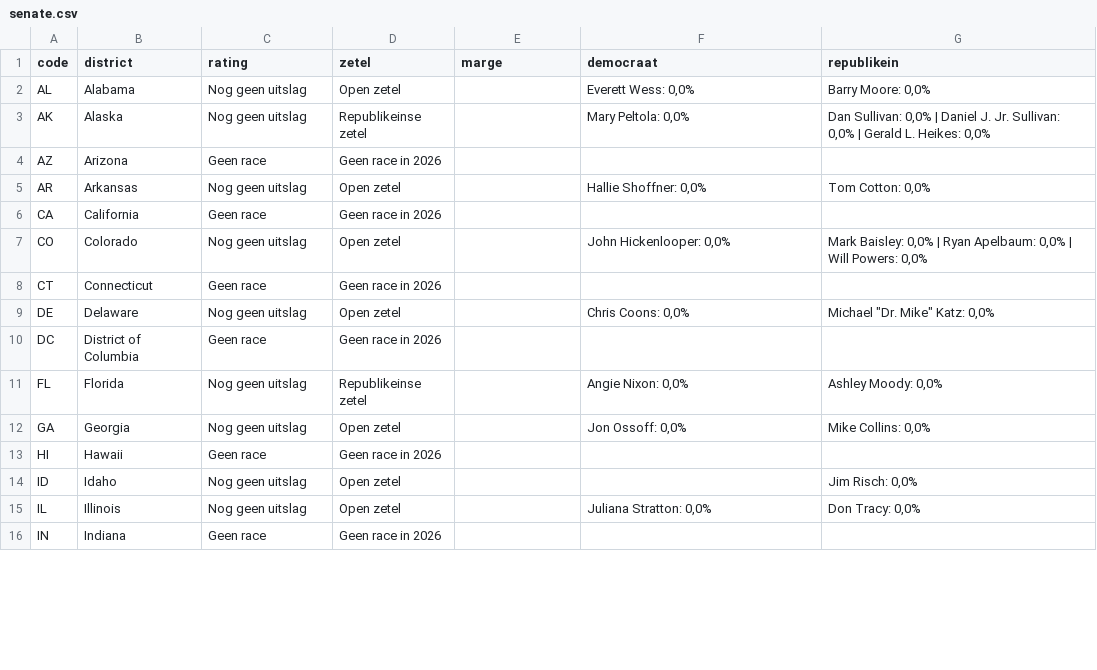
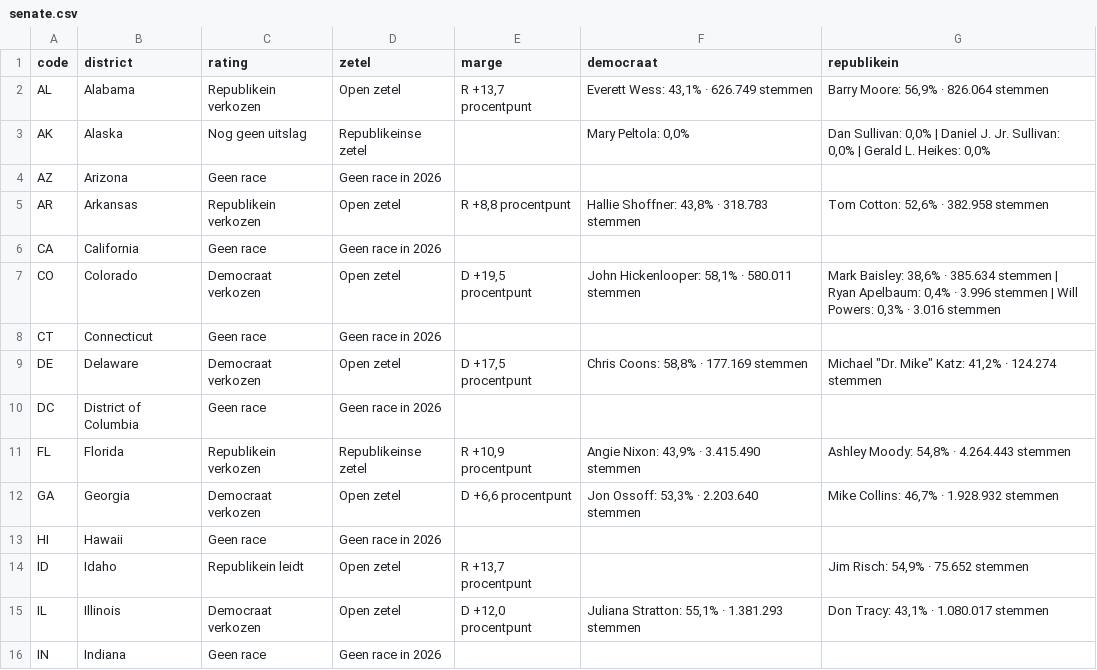
Before and after one commit to bartdeneveds-blip/Repository-name-us-midterms-2026, a CSV file: data/senate.csv, drawn as a sheet; only a part is shown; the diff covers the shown part only.

```diff
--- a/data/senate.csv
+++ b/data/senate.csv
@@ -1,16 +1,16 @@
 code,district,rating,zetel,marge,democraat,republikein
-AL,Alabama,Nog geen uitslag,Open zetel,,"Everett Wess: 0,0%","Barry Moore: 0,0%"
+AL,Alabama,Republikein verkozen,Open zetel,"R +13,7 procentpunt","Everett Wess: 43,1% · 626.749 stemmen","Barry Moore: 56,9% · 826.064 stemmen"
 AK,Alaska,Nog geen uitslag,Republikeinse zetel,,"Mary Peltola: 0,0%","Dan Sullivan: 0,0% | Daniel J. Jr. Sullivan: 0,0% | Gerald L. Heikes: 0,0%"
 AZ,Arizona,Geen race,Geen race in 2026,,,
-AR,Arkansas,Nog geen uitslag,Open zetel,,"Hallie Shoffner: 0,0%","Tom Cotton: 0,0%"
+AR,Arkansas,Republikein verkozen,Open zetel,"R +8,8 procentpunt","Hallie Shoffner: 43,8% · 318.783 stemmen","Tom Cotton: 52,6% · 382.958 stemmen"
 CA,California,Geen race,Geen race in 2026,,,
-CO,Colorado,Nog geen uitslag,Open zetel,,"John Hickenlooper: 0,0%","Mark Baisley: 0,0% | Ryan Apelbaum: 0,0% | Will Powers: 0,0%"
+CO,Colorado,Democraat verkozen,Open zetel,"D +19,5 procentpunt","John Hickenlooper: 58,1% · 580.011 stemmen","Mark Baisley: 38,6% · 385.634 stemmen | Ryan Apelbaum: 0,4% · 3.996 stemmen | Will Powers: 0,3% · 3.016 stemmen"
 CT,Connecticut,Geen race,Geen race in 2026,,,
-DE,Delaware,Nog geen uitslag,Open zetel,,"Chris Coons: 0,0%","Michael ""Dr. Mike"" Katz: 0,0%"
+DE,Delaware,Democraat verkozen,Open zetel,"D +17,5 procentpunt","Chris Coons: 58,8% · 177.169 stemmen","Michael ""Dr. Mike"" Katz: 41,2% · 124.274 stemmen"
 DC,District of Columbia,Geen race,Geen race in 2026,,,
-FL,Florida,Nog geen uitslag,Republikeinse zetel,,"Angie Nixon: 0,0%","Ashley Moody: 0,0%"
-GA,Georgia,Nog geen uitslag,Open zetel,,"Jon Ossoff: 0,0%","Mike Collins: 0,0%"
+FL,Florida,Republikein verkozen,Republikeinse zetel,"R +10,9 procentpunt","Angie Nixon: 43,9% · 3.415.490 stemmen","Ashley Moody: 54,8% · 4.264.443 stemmen"
+GA,Georgia,Democraat verkozen,Open zetel,"D +6,6 procentpunt","Jon Ossoff: 53,3% · 2.203.640 stemmen","Mike Collins: 46,7% · 1.928.932 stemmen"
 HI,Hawaii,Geen race,Geen race in 2026,,,
-ID,Idaho,Nog geen uitslag,Open zetel,,,"Jim Risch: 0,0%"
-IL,Illinois,Nog geen uitslag,Open zetel,,"Juliana Stratton: 0,0%","Don Tracy: 0,0%"
+ID,Idaho,Republikein leidt,Open zetel,"R +13,7 procentpunt",,"Jim Risch: 54,9% · 75.652 stemmen"
+IL,Illinois,Democraat verkozen,Open zetel,"D +12,0 procentpunt","Juliana Stratton: 55,1% · 1.381.293 stemmen","Don Tracy: 43,1% · 1.080.017 stemmen"
 IN,Indiana,Geen race,Geen race in 2026,,,
```
Also changed, not shown: 102 edited cells elsewhere in this file, 3 other files.
